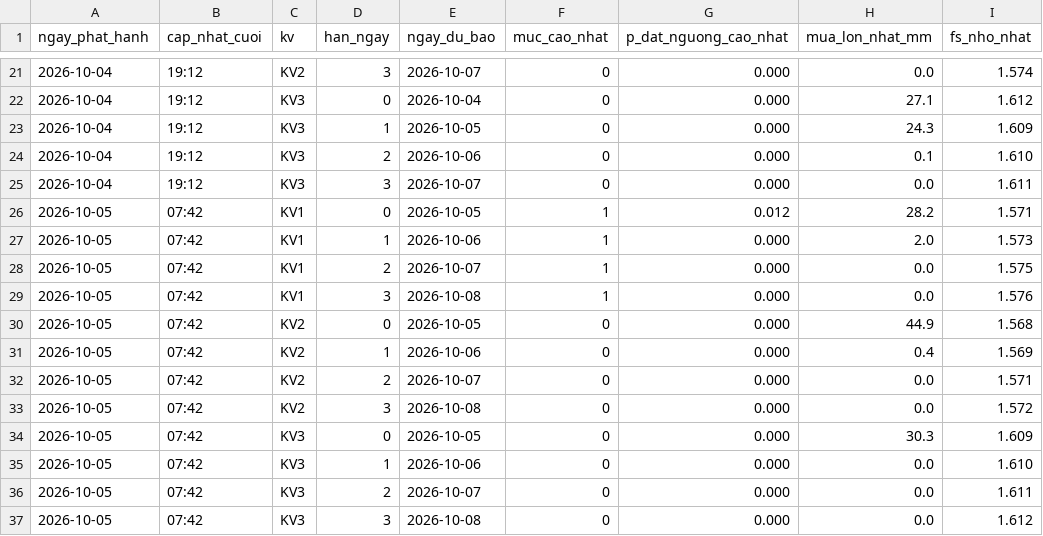
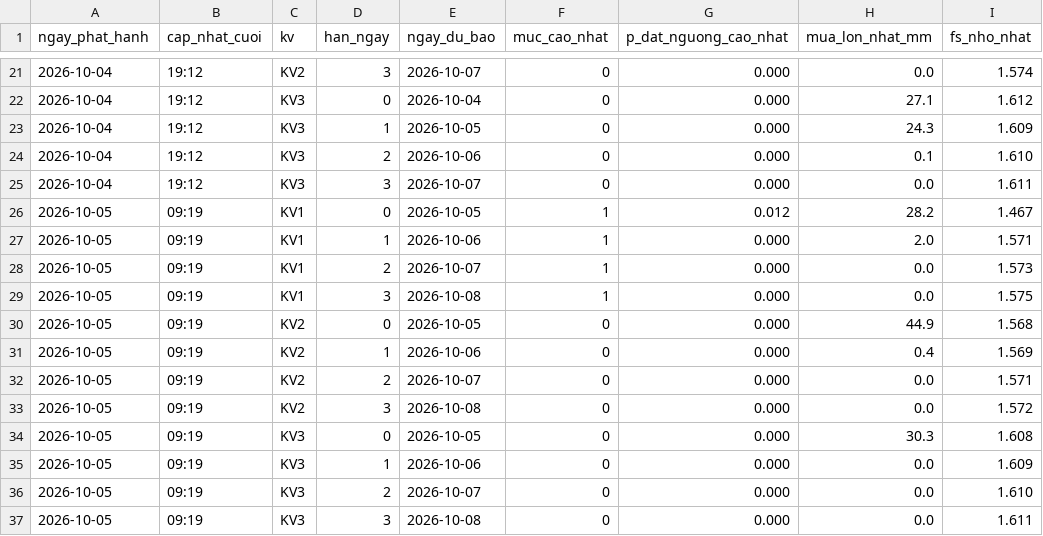
Before and after one commit to Chaulan1981/Du-bao-sat-truot-QL6, a CSV file: data/luu_tru/canhbao_lich_su.csv, drawn as a sheet; only a part is shown, gaps mark what is left out.

```diff
--- a/data/luu_tru/canhbao_lich_su.csv
+++ b/data/luu_tru/canhbao_lich_su.csv
@@ -25,13 +25,13 @@ ngay_phat_hanh,cap_nhat_cuoi,kv,han_ngay,ngay_du_bao,muc_cao_nhat,p_dat_nguong_c
 2026-10-04,19:12,KV3,3,2026-10-07,0,0.000,0.0,1.611
-2026-10-05,07:42,KV1,0,2026-10-05,1,0.012,28.2,1.571
-2026-10-05,07:42,KV1,1,2026-10-06,1,0.000,2.0,1.573
-2026-10-05,07:42,KV1,2,2026-10-07,1,0.000,0.0,1.575
-2026-10-05,07:42,KV1,3,2026-10-08,1,0.000,0.0,1.576
-2026-10-05,07:42,KV2,0,2026-10-05,0,0.000,44.9,1.568
-2026-10-05,07:42,KV2,1,2026-10-06,0,0.000,0.4,1.569
-2026-10-05,07:42,KV2,2,2026-10-07,0,0.000,0.0,1.571
-2026-10-05,07:42,KV2,3,2026-10-08,0,0.000,0.0,1.572
-2026-10-05,07:42,KV3,0,2026-10-05,0,0.000,30.3,1.609
-2026-10-05,07:42,KV3,1,2026-10-06,0,0.000,0.0,1.610
-2026-10-05,07:42,KV3,2,2026-10-07,0,0.000,0.0,1.611
-2026-10-05,07:42,KV3,3,2026-10-08,0,0.000,0.0,1.612
+2026-10-05,09:19,KV1,0,2026-10-05,1,0.012,28.2,1.467
+2026-10-05,09:19,KV1,1,2026-10-06,1,0.000,2.0,1.571
+2026-10-05,09:19,KV1,2,2026-10-07,1,0.000,0.0,1.573
+2026-10-05,09:19,KV1,3,2026-10-08,1,0.000,0.0,1.575
+2026-10-05,09:19,KV2,0,2026-10-05,0,0.000,44.9,1.568
+2026-10-05,09:19,KV2,1,2026-10-06,0,0.000,0.4,1.569
+2026-10-05,09:19,KV2,2,2026-10-07,0,0.000,0.0,1.571
+2026-10-05,09:19,KV2,3,2026-10-08,0,0.000,0.0,1.572
+2026-10-05,09:19,KV3,0,2026-10-05,0,0.000,30.3,1.608
+2026-10-05,09:19,KV3,1,2026-10-06,0,0.000,0.0,1.609
+2026-10-05,09:19,KV3,2,2026-10-07,0,0.000,0.0,1.610
+2026-10-05,09:19,KV3,3,2026-10-08,0,0.000,0.0,1.611
```
Also changed, not shown: lao-cai/data/luu_tru/canhbao_lich_su.csv, 15 other files.
